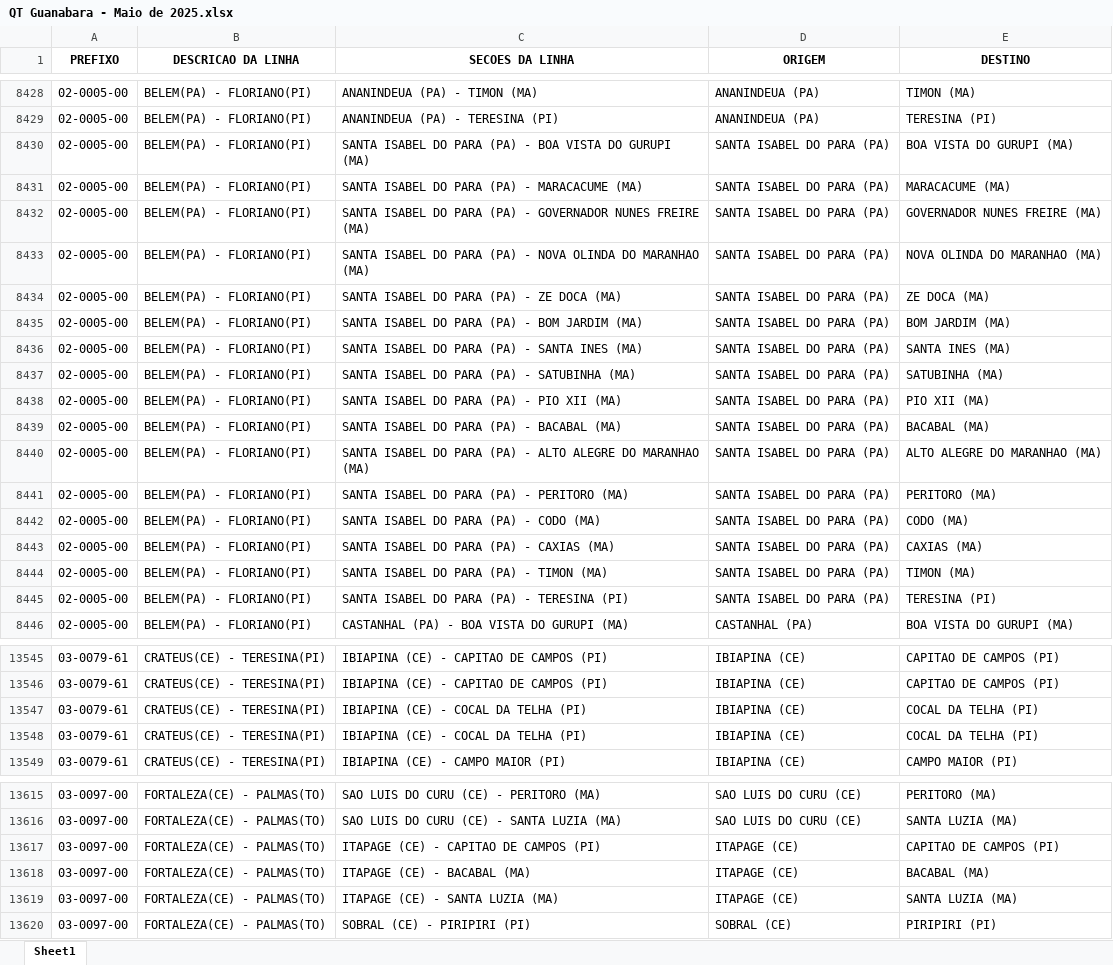
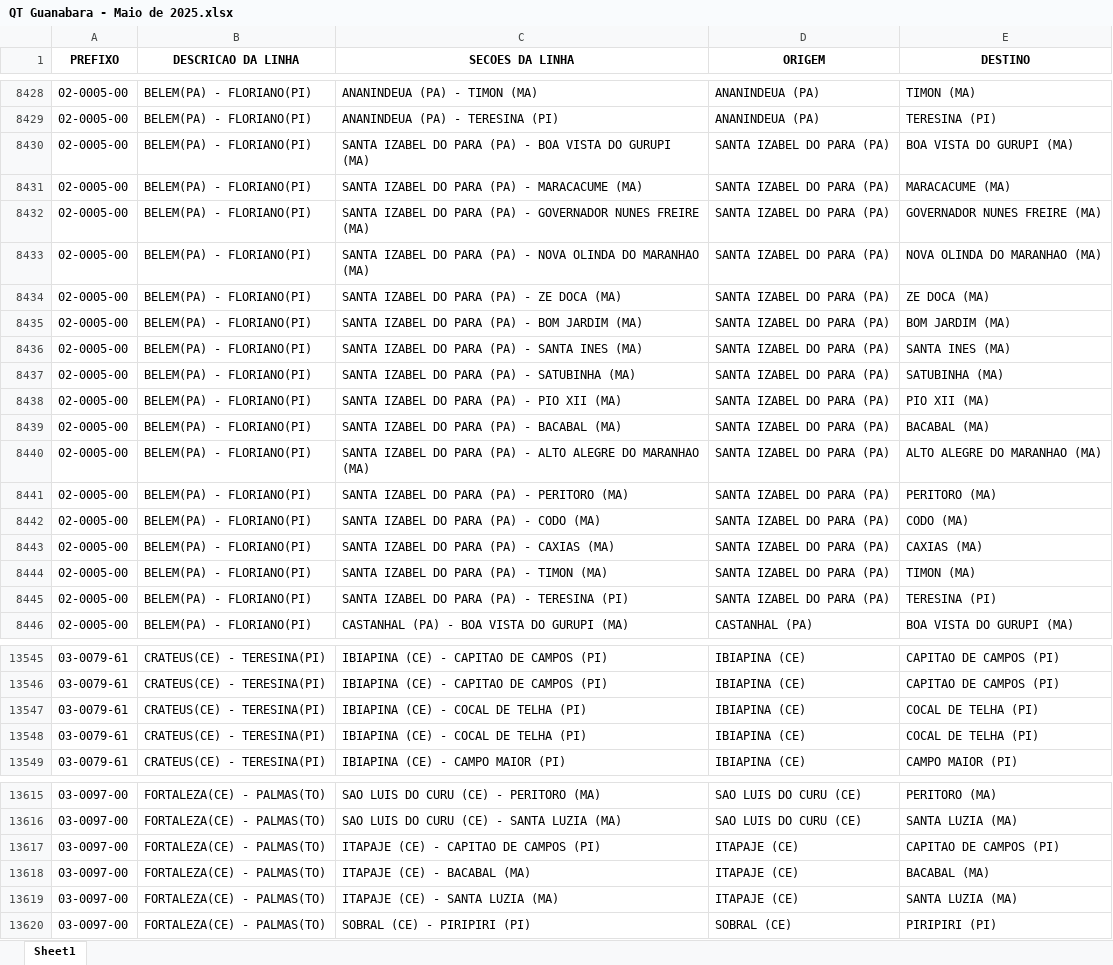
Before and after one commit to Vinipurcinelli-hub/Hub_FSA, an Excel workbook: QT Guanabara - Maio de 2025.xlsx, sheet Sheet1, drawn as a sheet; only a part is shown, gaps mark what is left out; values as stored, in another font and other column widths than the file's, no borders; the diff covers the shown part only; the diff names each change by its address in the sheet, - before the commit and + after, or states it on an @@ line.

```diff
--- a/QT Guanabara - Maio de 2025.xlsx (sheet Sheet1)
+++ b/QT Guanabara - Maio de 2025.xlsx (sheet Sheet1)
-C8430 (SECOES DA LINHA): SANTA ISABEL DO PARA…
+C8430 (SECOES DA LINHA): SANTA IZABEL DO PARA…
-D8430:D8445 (ORIGEM): SANTA ISABEL DO PARA (PA)
+D8430:D8445 (ORIGEM): SANTA IZABEL DO PARA (PA)
-C8431 (SECOES DA LINHA): SANTA ISABEL DO PARA (PA) - MARACACUME (MA)
+C8431 (SECOES DA LINHA): SANTA IZABEL DO PARA (PA) - MARACACUME (MA)
-C8432 (SECOES DA LINHA): SANTA ISABEL DO PARA…
+C8432 (SECOES DA LINHA): SANTA IZABEL DO PARA…
-C8433 (SECOES DA LINHA): SANTA ISABEL DO PARA…
+C8433 (SECOES DA LINHA): SANTA IZABEL DO PARA…
-C8434 (SECOES DA LINHA): SANTA ISABEL DO PARA (PA) - ZE DOCA (MA)
+C8434 (SECOES DA LINHA): SANTA IZABEL DO PARA (PA) - ZE DOCA (MA)
-C8435 (SECOES DA LINHA): SANTA ISABEL DO PARA (PA) - BOM JARDIM (MA)
+C8435 (SECOES DA LINHA): SANTA IZABEL DO PARA (PA) - BOM JARDIM (MA)
-C8436 (SECOES DA LINHA): SANTA ISABEL DO PARA (PA) - SANTA INES (MA)
+C8436 (SECOES DA LINHA): SANTA IZABEL DO PARA (PA) - SANTA INES (MA)
-C8437 (SECOES DA LINHA): SANTA ISABEL DO PARA (PA) - SATUBINHA (MA)
+C8437 (SECOES DA LINHA): SANTA IZABEL DO PARA (PA) - SATUBINHA (MA)
-C8438 (SECOES DA LINHA): SANTA ISABEL DO PARA (PA) - PIO XII (MA)
+C8438 (SECOES DA LINHA): SANTA IZABEL DO PARA (PA) - PIO XII (MA)
-C8439 (SECOES DA LINHA): SANTA ISABEL DO PARA (PA) - BACABAL (MA)
+C8439 (SECOES DA LINHA): SANTA IZABEL DO PARA (PA) - BACABAL (MA)
-C8440 (SECOES DA LINHA): SANTA ISABEL DO PARA…
+C8440 (SECOES DA LINHA): SANTA IZABEL DO PARA…
-C8441 (SECOES DA LINHA): SANTA ISABEL DO PARA (PA) - PERITORO (MA)
+C8441 (SECOES DA LINHA): SANTA IZABEL DO PARA (PA) - PERITORO (MA)
-C8442 (SECOES DA LINHA): SANTA ISABEL DO PARA (PA) - CODO (MA)
+C8442 (SECOES DA LINHA): SANTA IZABEL DO PARA (PA) - CODO (MA)
-C8443 (SECOES DA LINHA): SANTA ISABEL DO PARA (PA) - CAXIAS (MA)
+C8443 (SECOES DA LINHA): SANTA IZABEL DO PARA (PA) - CAXIAS (MA)
-C8444 (SECOES DA LINHA): SANTA ISABEL DO PARA (PA) - TIMON (MA)
+C8444 (SECOES DA LINHA): SANTA IZABEL DO PARA (PA) - TIMON (MA)
-C8445 (SECOES DA LINHA): SANTA ISABEL DO PARA (PA) - TERESINA (PI)
+C8445 (SECOES DA LINHA): SANTA IZABEL DO PARA (PA) - TERESINA (PI)
-C13547:C13548 (SECOES DA LINHA): IBIAPINA (CE) - COCAL DA TELHA (PI)
+C13547:C13548 (SECOES DA LINHA): IBIAPINA (CE) - COCAL DE TELHA (PI)
-E13547:E13548 (DESTINO): COCAL DA TELHA (PI)
+E13547:E13548 (DESTINO): COCAL DE TELHA (PI)
-C13617 (SECOES DA LINHA): ITAPAGE (CE) - CAPITAO DE CAMPOS (PI)
+C13617 (SECOES DA LINHA): ITAPAJE (CE) - CAPITAO DE CAMPOS (PI)
-D13617:D13619 (ORIGEM): ITAPAGE (CE)
+D13617:D13619 (ORIGEM): ITAPAJE (CE)
-C13618 (SECOES DA LINHA): ITAPAGE (CE) - BACABAL (MA)
+C13618 (SECOES DA LINHA): ITAPAJE (CE) - BACABAL (MA)
-C13619 (SECOES DA LINHA): ITAPAGE (CE) - SANTA LUZIA (MA)
+C13619 (SECOES DA LINHA): ITAPAJE (CE) - SANTA LUZIA (MA)
```
Also changed, not shown: 11 removed rows and 394 edited cells elsewhere in this sheet, 1 other file.
